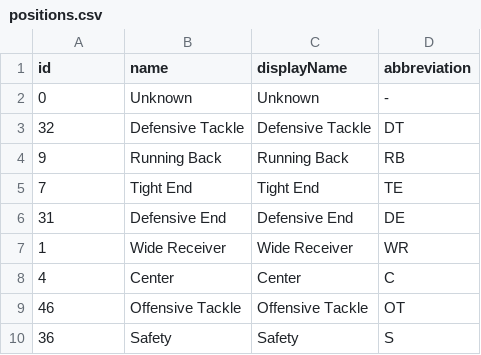
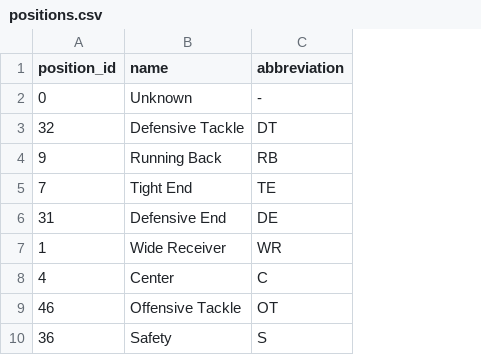
Before and after one commit to JamesChapmanNV/NFL_Database_App, a CSV file: data/positions.csv, drawn as a sheet; only a part is shown; the diff names each change by its address in the sheet, - before the commit and + after, or states it on an @@ line.

```diff
--- a/data/positions.csv
+++ b/data/positions.csv
-column C (displayName), rows 2-10: Unknown | Defensive Tackle | Running Back | Tight End | Defensive End | Wide Receiver | Center | Offensive Tackle | Safety
-A1: id
+A1: position_id
```
Also changed, not shown: data/teams.csv, data/venues.csv, 4 other files.
